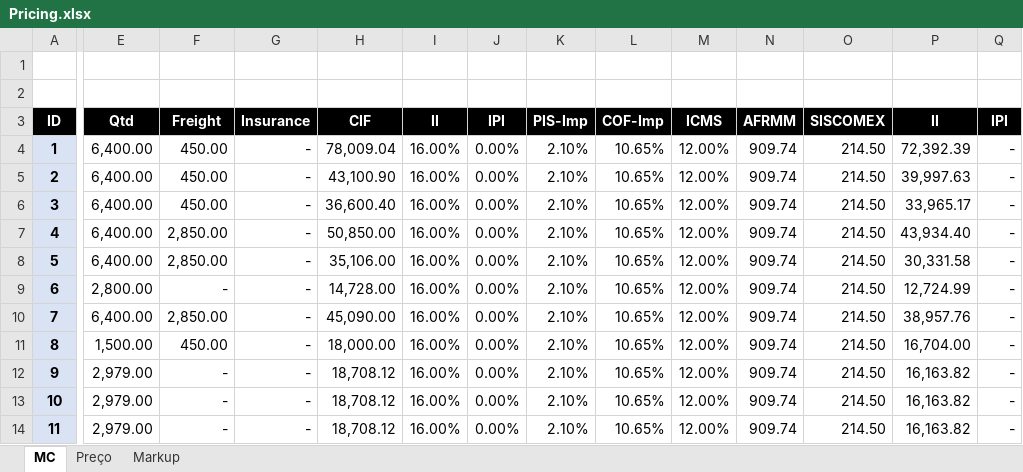
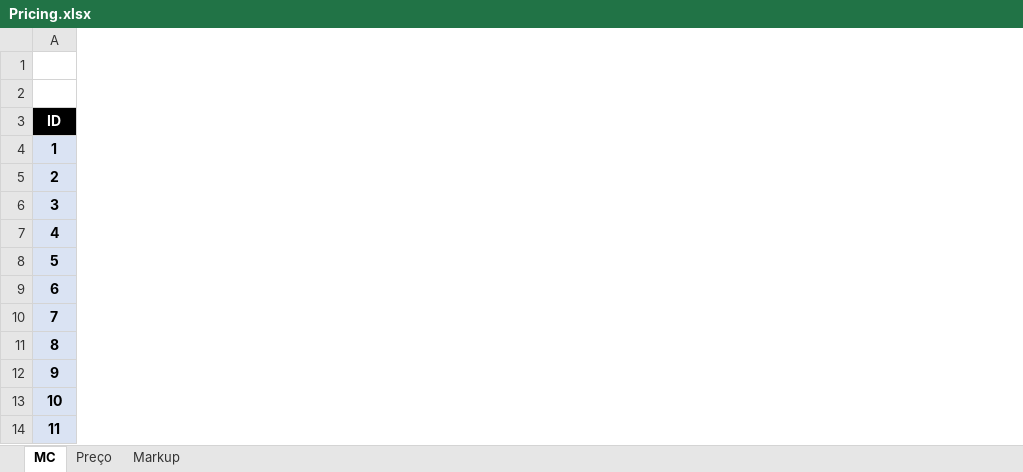
Before and after one commit to monmaivan/treinamentos, an Excel workbook: Pricing.xlsx, sheet MC, drawn as a sheet; only a part is shown, gaps mark what is left out; values as stored, in another font and other column widths than the file's, no borders; removed rows and columns are numbered as before the commit, all else as after; the diff covers the shown part only; the diff names each change by its address in the sheet, - before the commit and + after, or states it on an @@ line.

```diff
--- a/Pricing.xlsx (sheet MC)
+++ b/Pricing.xlsx (sheet MC)
@@ column E (Qtd) hidden, rows 4-14: 6,400.00 | 6,400.00 | 6,400.00 | 6,400.00 | 6,400.00 | 2,800.00 | 6,400.00 | 1,500.00 | 2,979.00 | 2,979.00 | 2,979.00 @@
@@ column F (Freight) hidden, rows 4-14: 450.00 | 450.00 | 450.00 | 2,850.00 | 2,850.00 | - | 2,850.00 | 450.00 | - | - | - @@
@@ column G (Insurance) hidden, rows 4-14: all - @@
@@ column H (CIF) hidden, rows 4-14: 78,009.04 | 43,100.90 | 36,600.40 | 50,850.00 | 35,106.00 | 14,728.00 | 45,090.00 | 18,000.00 | 18,708.12 | 18,708.12 | 18,708.12 @@
@@ column I (II) hidden, rows 4-14: all 16.00% @@
@@ column J (IPI) hidden, rows 4-14: all 0.00% @@
@@ column K (PIS-Imp) hidden, rows 4-14: all 2.10% @@
@@ column L (COF-Imp) hidden, rows 4-14: all 10.65% @@
@@ column M (ICMS) hidden, rows 4-14: all 12.00% @@
@@ column N (AFRMM) hidden, rows 4-14: all 909.74 @@
@@ column O (SISCOMEX) hidden, rows 4-14: all 214.50 @@
@@ column P (II) hidden, rows 4-14: 72,392.39 | 39,997.63 | 33,965.17 | 43,934.40 | 30,331.58 | 12,724.99 | 38,957.76 | 16,704.00 | 16,163.82 | 16,163.82 | 16,163.82 @@
@@ column Q (IPI) hidden, rows 4-14: all - @@
```
Also changed, not shown: 7 added columns and 19 removed columns elsewhere in this sheet, sheet Markup, sheet Preço, formulas that keep their value.
